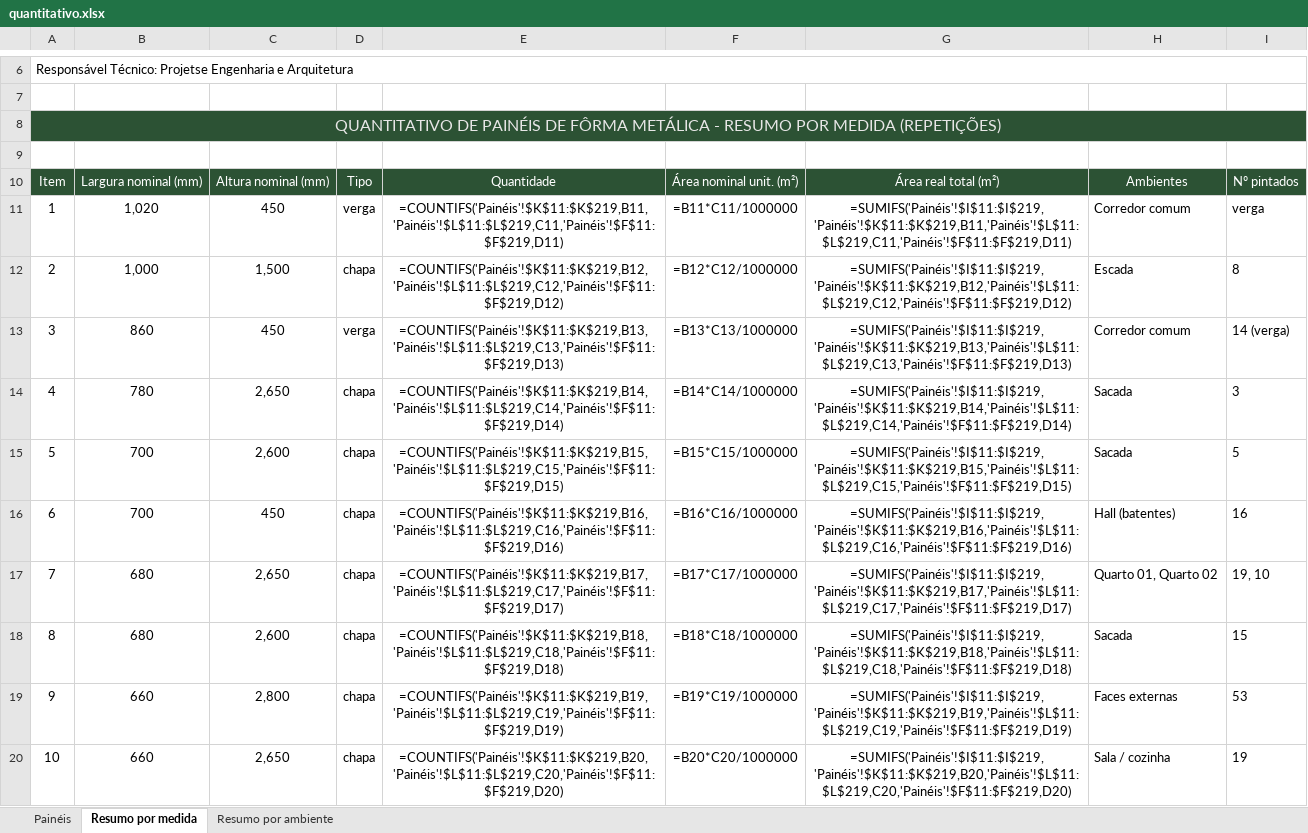
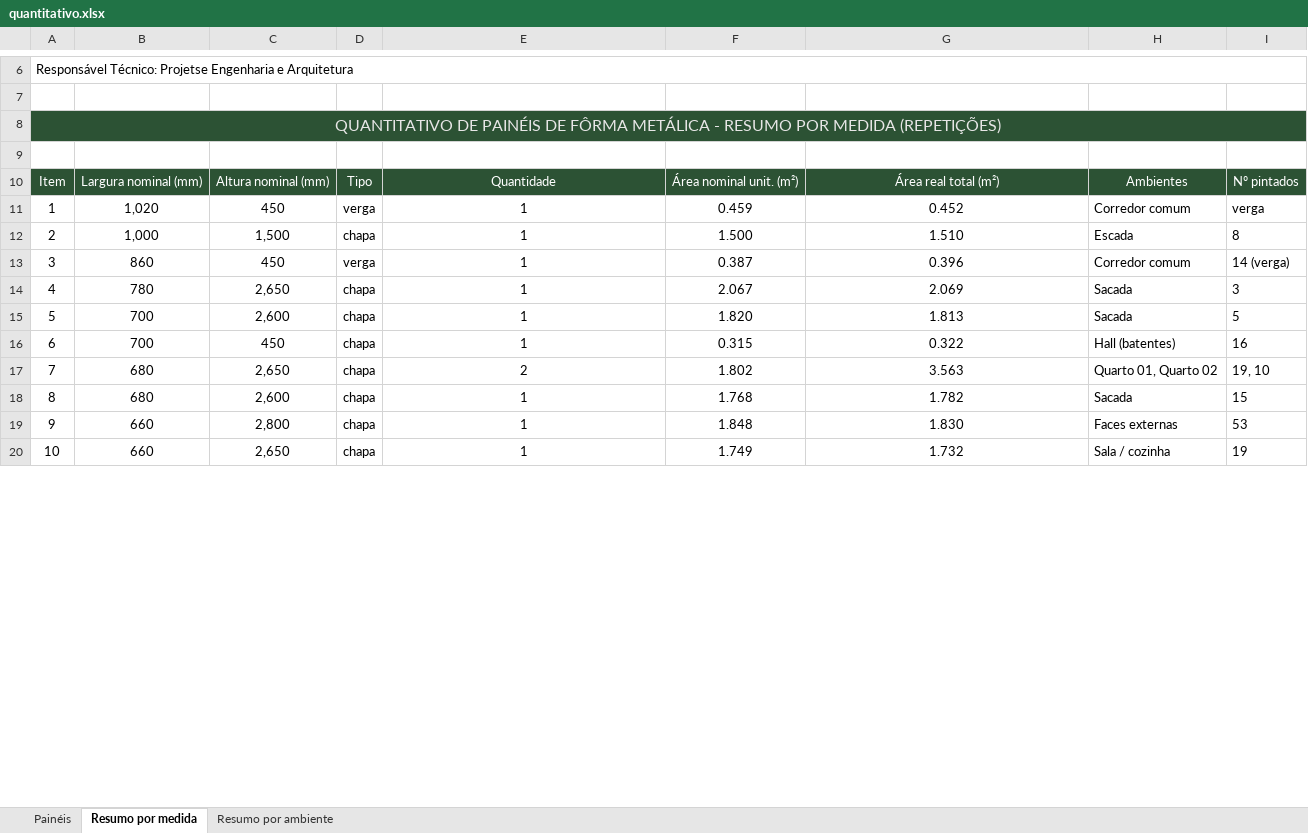
Before and after one commit to RibasPJTS/formas-madrid, an Excel workbook: quantitativo.xlsx, sheet Resumo por medida, drawn as a sheet; only a part is shown, gaps mark what is left out; values as stored, in another font and other column widths than the file's, no borders; formulas without a stored value are shown as written; the diff covers the shown part only; the diff names each change by its address in the sheet, - before the commit and + after, or states it on an @@ line.

```diff
--- a/quantitativo.xlsx (sheet Resumo por medida)
+++ b/quantitativo.xlsx (sheet Resumo por medida)
-E11: =COUNTIFS('Painéis'!$K$11:$K$219,B11,'Painéis'!$L$11:$L$219,C11,'Painéis'!$F$11:$F$219,D11)
+E11: 1
-F11: =B11*C11/1000000
+F11: 0.459
-G11: =SUMIFS('Painéis'!$I$11:$I$219,'Painéis'!$K$11:$K$219,B11,'Painéis'!$L$11:$L$219,C11,'Painéis'!$F$11:$F$219,D11)
+G11: 0.452
-E12: =COUNTIFS('Painéis'!$K$11:$K$219,B12,'Painéis'!$L$11:$L$219,C12,'Painéis'!$F$11:$F$219,D12)
+E12: 1
-F12: =B12*C12/1000000
+F12: 1.500
-G12: =SUMIFS('Painéis'!$I$11:$I$219,'Painéis'!$K$11:$K$219,B12,'Painéis'!$L$11:$L$219,C12,'Painéis'!$F$11:$F$219,D12)
+G12: 1.510
-E13: =COUNTIFS('Painéis'!$K$11:$K$219,B13,'Painéis'!$L$11:$L$219,C13,'Painéis'!$F$11:$F$219,D13)
+E13: 1
-F13: =B13*C13/1000000
+F13: 0.387
-G13: =SUMIFS('Painéis'!$I$11:$I$219,'Painéis'!$K$11:$K$219,B13,'Painéis'!$L$11:$L$219,C13,'Painéis'!$F$11:$F$219,D13)
+G13: 0.396
-E14: =COUNTIFS('Painéis'!$K$11:$K$219,B14,'Painéis'!$L$11:$L$219,C14,'Painéis'!$F$11:$F$219,D14)
+E14: 1
-F14: =B14*C14/1000000
+F14: 2.067
-G14: =SUMIFS('Painéis'!$I$11:$I$219,'Painéis'!$K$11:$K$219,B14,'Painéis'!$L$11:$L$219,C14,'Painéis'!$F$11:$F$219,D14)
+G14: 2.069
-E15: =COUNTIFS('Painéis'!$K$11:$K$219,B15,'Painéis'!$L$11:$L$219,C15,'Painéis'!$F$11:$F$219,D15)
+E15: 1
-F15: =B15*C15/1000000
+F15: 1.820
-G15: =SUMIFS('Painéis'!$I$11:$I$219,'Painéis'!$K$11:$K$219,B15,'Painéis'!$L$11:$L$219,C15,'Painéis'!$F$11:$F$219,D15)
+G15: 1.813
-E16: =COUNTIFS('Painéis'!$K$11:$K$219,B16,'Painéis'!$L$11:$L$219,C16,'Painéis'!$F$11:$F$219,D16)
+E16: 1
-F16: =B16*C16/1000000
+F16: 0.315
-G16: =SUMIFS('Painéis'!$I$11:$I$219,'Painéis'!$K$11:$K$219,B16,'Painéis'!$L$11:$L$219,C16,'Painéis'!$F$11:$F$219,D16)
+G16: 0.322
-E17: =COUNTIFS('Painéis'!$K$11:$K$219,B17,'Painéis'!$L$11:$L$219,C17,'Painéis'!$F$11:$F$219,D17)
+E17: 2
-F17: =B17*C17/1000000
+F17: 1.802
-G17: =SUMIFS('Painéis'!$I$11:$I$219,'Painéis'!$K$11:$K$219,B17,'Painéis'!$L$11:$L$219,C17,'Painéis'!$F$11:$F$219,D17)
+G17: 3.563
-E18: =COUNTIFS('Painéis'!$K$11:$K$219,B18,'Painéis'!$L$11:$L$219,C18,'Painéis'!$F$11:$F$219,D18)
+E18: 1
-F18: =B18*C18/1000000
+F18: 1.768
-G18: =SUMIFS('Painéis'!$I$11:$I$219,'Painéis'!$K$11:$K$219,B18,'Painéis'!$L$11:$L$219,C18,'Painéis'!$F$11:$F$219,D18)
+G18: 1.782
-E19: =COUNTIFS('Painéis'!$K$11:$K$219,B19,'Painéis'!$L$11:$L$219,C19,'Painéis'!$F$11:$F$219,D19)
+E19: 1
-F19: =B19*C19/1000000
+F19: 1.848
-G19: =SUMIFS('Painéis'!$I$11:$I$219,'Painéis'!$K$11:$K$219,B19,'Painéis'!$L$11:$L$219,C19,'Painéis'!$F$11:$F$219,D19)
+G19: 1.830
-E20: =COUNTIFS('Painéis'!$K$11:$K$219,B20,'Painéis'!$L$11:$L$219,C20,'Painéis'!$F$11:$F$219,D20)
+E20: 1
-F20: =B20*C20/1000000
+F20: 1.749
-G20: =SUMIFS('Painéis'!$I$11:$I$219,'Painéis'!$K$11:$K$219,B20,'Painéis'!$L$11:$L$219,C20,'Painéis'!$F$11:$F$219,D20)
+G20: 1.732
```
Also changed, not shown: 281 edited cells elsewhere in this sheet, sheet Painéis, sheet Resumo por ambiente, hidden cells, 3 other files.
